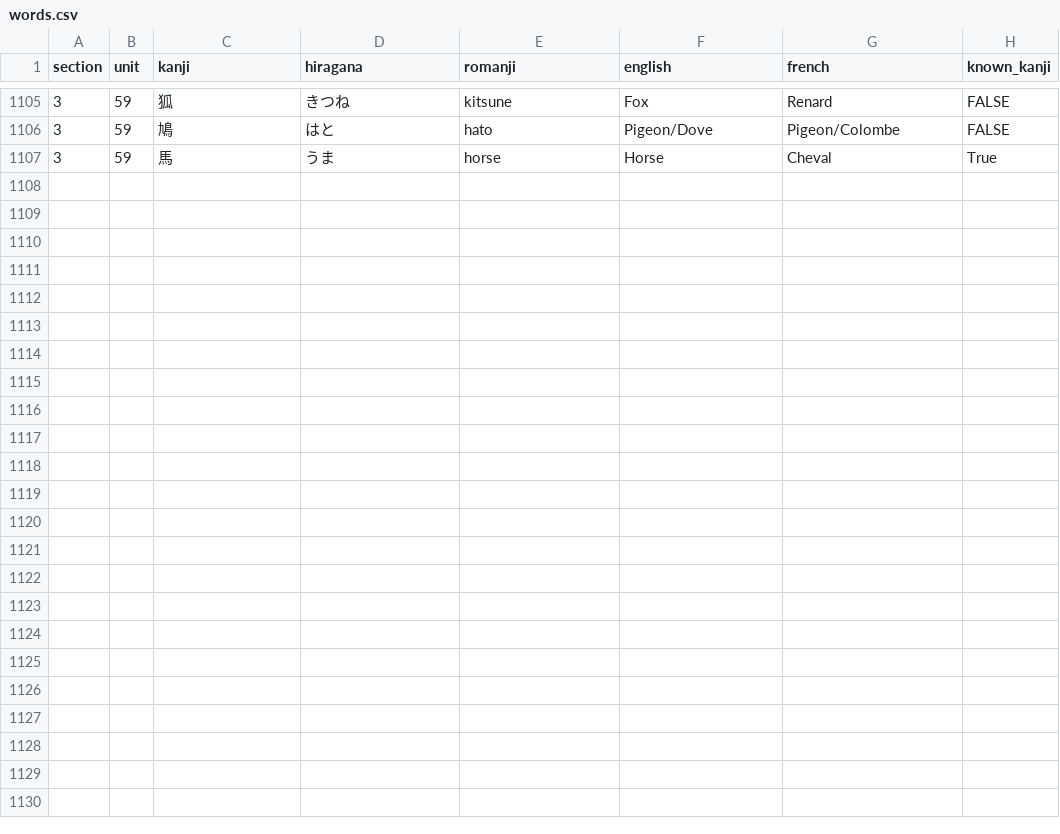
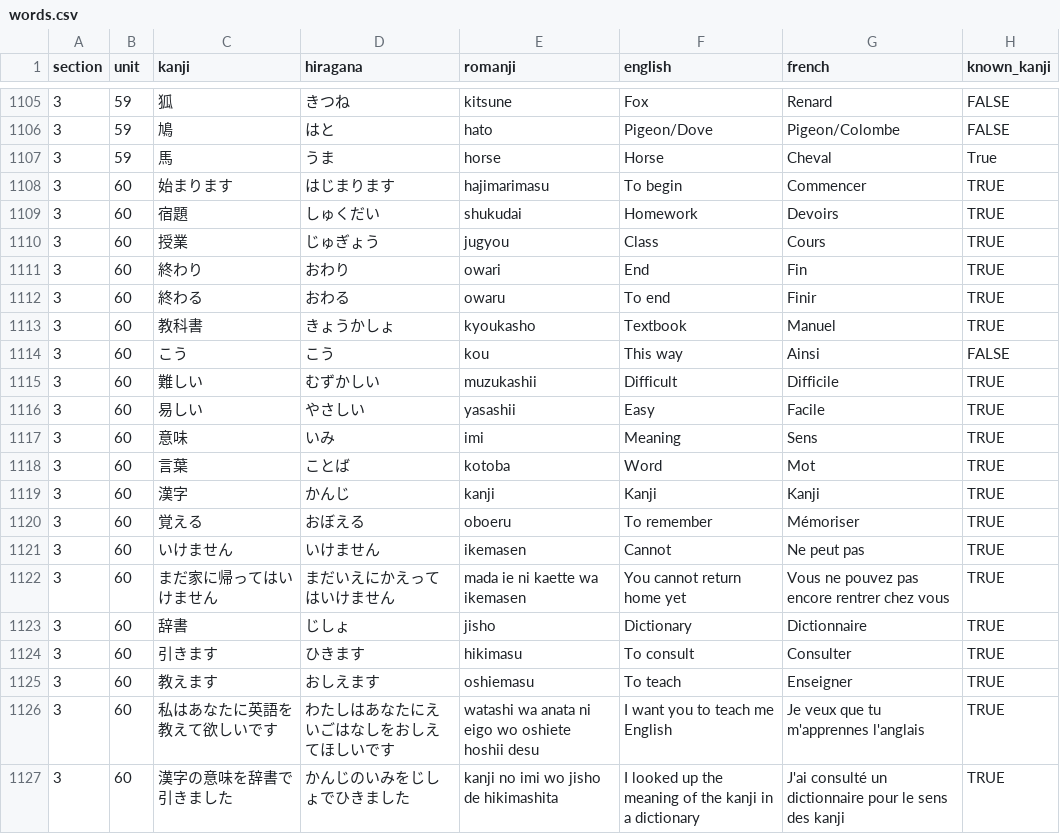
Before and after one commit to f-nicolai/japanese_leanring, a CSV file: data/words.csv, drawn as a sheet; only a part is shown, gaps mark what is left out.

```diff
--- a/data/words.csv
+++ b/data/words.csv
@@ -1107 +1107,21 @@
 3;59;馬;うま;horse;Horse;Cheval;True
+3;60;始まります;はじまります;hajimarimasu;To begin;Commencer;TRUE
+3;60;宿題;しゅくだい;shukudai;Homework;Devoirs;TRUE
+3;60;授業;じゅぎょう;jugyou;Class;Cours;TRUE
+3;60;終わり;おわり;owari;End;Fin;TRUE
+3;60;終わる;おわる;owaru;To end;Finir;TRUE
+3;60;教科書;きょうかしょ;kyoukasho;Textbook;Manuel;TRUE
+3;60;こう;こう;kou;This way;Ainsi;FALSE
+3;60;難しい;むずかしい;muzukashii;Difficult;Difficile;TRUE
+3;60;易しい;やさしい;yasashii;Easy;Facile;TRUE
+3;60;意味;いみ;imi;Meaning;Sens;TRUE
+3;60;言葉;ことば;kotoba;Word;Mot;TRUE
+3;60;漢字;かんじ;kanji;Kanji;Kanji;TRUE
+3;60;覚える;おぼえる;oboeru;To remember;Mémoriser;TRUE
+3;60;いけません;いけません;ikemasen;Cannot;Ne peut pas;TRUE
+3;60;まだ家に帰ってはいけません;まだいえにかえってはいけません;mada ie ni kaette wa ikemasen;You cannot return home yet;Vous ne pouvez pas encore rentrer chez vous;TRUE
+3;60;辞書;じしょ;jisho;Dictionary;Dictionnaire;TRUE
+3;60;引きます;ひきます;hikimasu;To consult;Consulter;TRUE
+3;60;教えます;おしえます;oshiemasu;To teach;Enseigner;TRUE
+3;60;私はあなたに英語を教えて欲しいです;わたしはあなたにえいごはなしをおしえてほしいです;watashi wa anata ni eigo wo oshiete hoshii desu;I want you to teach me English;Je veux que tu m'apprennes l'anglais;TRUE
+3;60;漢字の意味を辞書で引きました;かんじのいみをじしょでひきました;kanji no imi wo jisho de hikimashita;I looked up the meaning of the kanji in a dictionary;J'ai consulté un dictionnaire pour le sens des kanji;TRUE
```
Also changed, not shown: data/verbs.csv.
